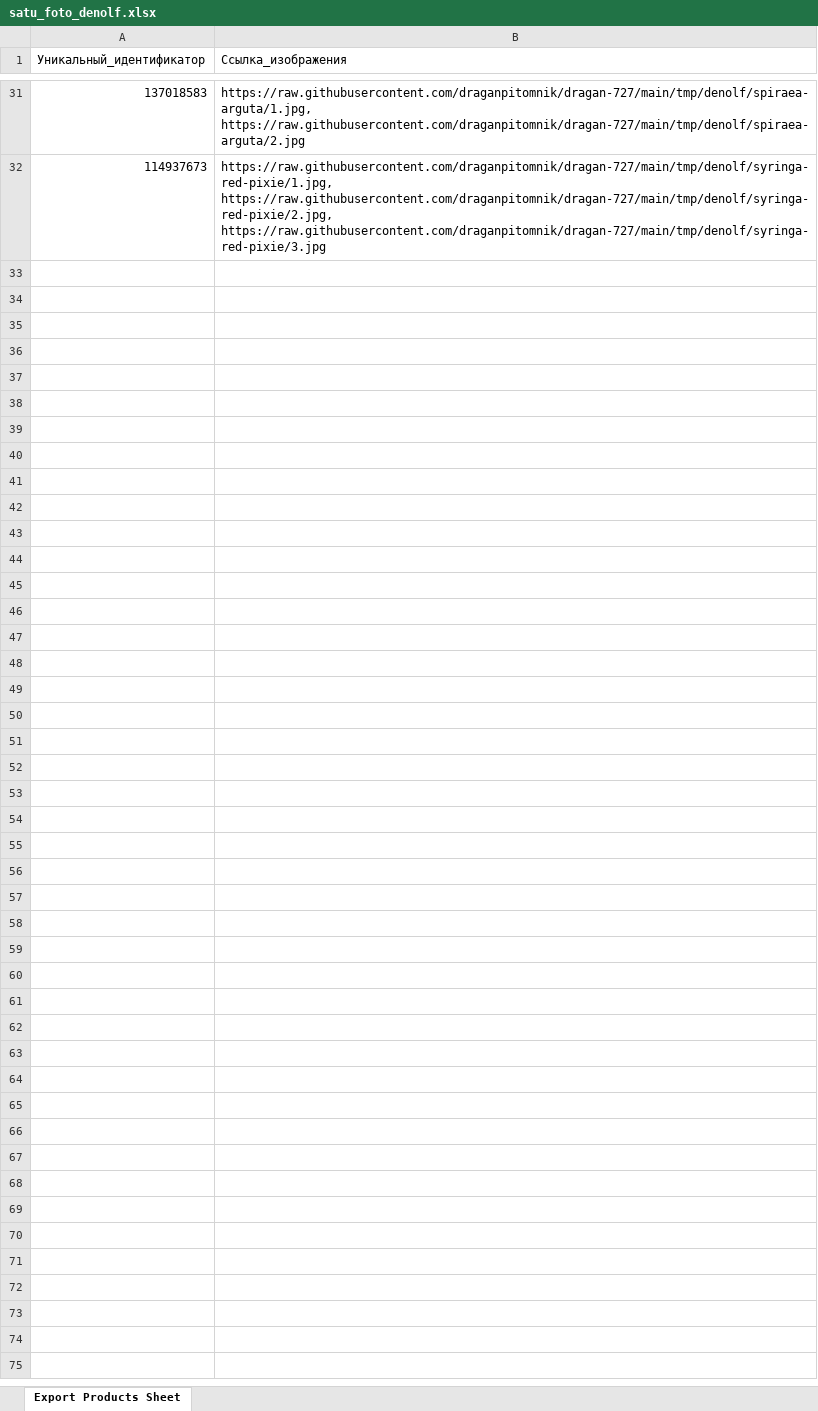
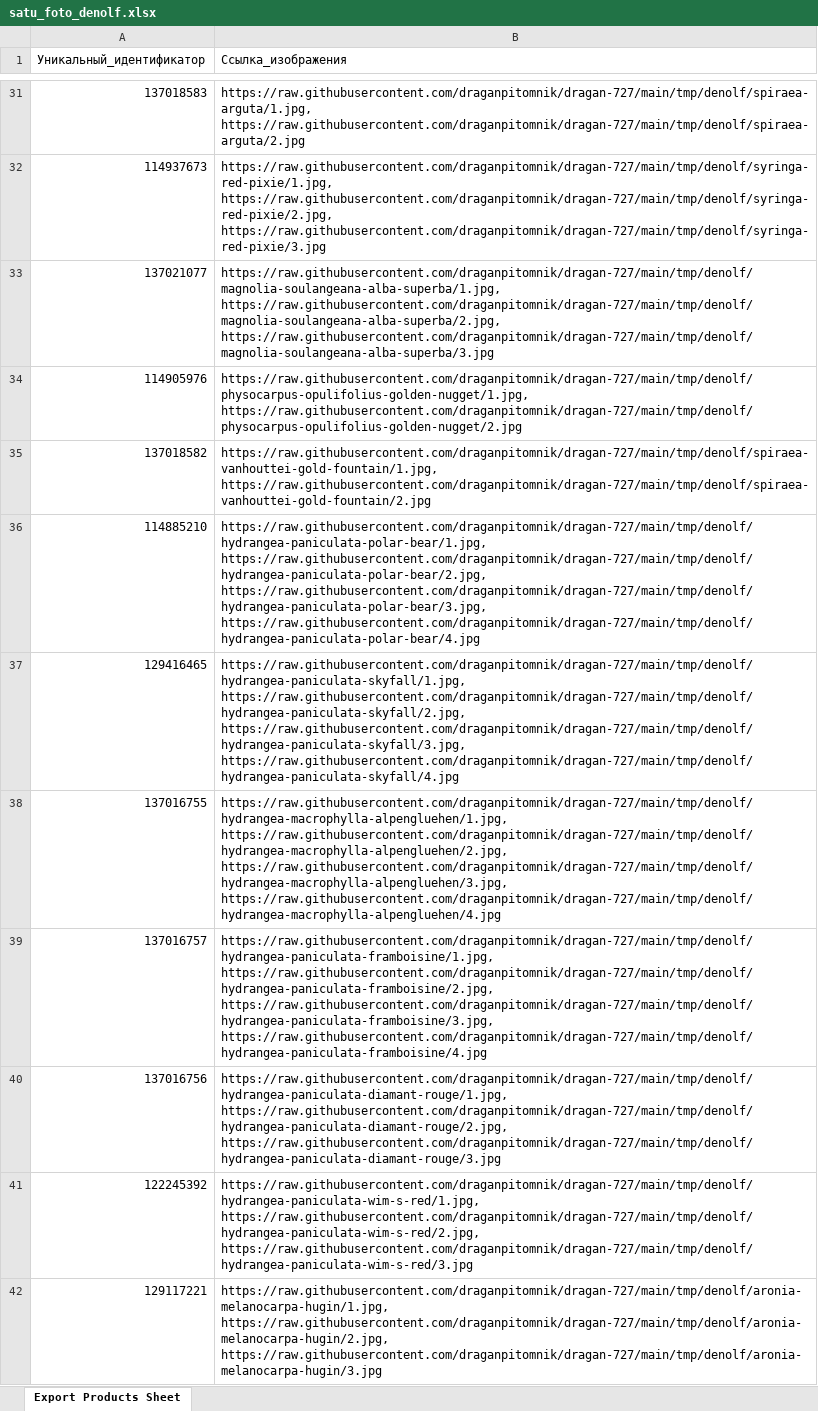
Before and after one commit to draganpitomnik/Dragan-727, an Excel workbook: tmp/denolf/satu_foto_denolf.xlsx, sheet Export Products Sheet, drawn as a sheet; only a part is shown, gaps mark what is left out; values as stored, in another font and other column widths than the file's, no borders; the diff names each change by its address in the sheet, - before the commit and + after, or states it on an @@ line.

```diff
--- a/tmp/denolf/satu_foto_denolf.xlsx (sheet Export Products Sheet)
+++ b/tmp/denolf/satu_foto_denolf.xlsx (sheet Export Products Sheet)
+row 33: 137021077 | https://raw.githubusercontent.com/draganpitomnik/dragan-727/main/tmp/denolf/magnolia-soulangeana-alba-superba/1.jpg, https://raw.githubusercontent.com/draganpitomnik/dragan-727/main/tmp/denolf/magnolia-soulangeana-alba-superba/2.jpg, https://raw.githubusercontent.com/draganpitomnik/dragan-727/main/tmp/denolf/magnolia-soulangeana-alba-superba/3.jpg
+row 34: 114905976 | https://raw.githubusercontent.com/draganpitomnik/dragan-727/main/tmp/denolf/physocarpus-opulifolius-golden-nugget/1.jpg, https://raw.githubusercontent.com/draganpitomnik/dragan-727/main/tmp/denolf/physocarpus-opulifolius-golden-nugget/2.jpg
+row 35: 137018582 | https://raw.githubusercontent.com/draganpitomnik/dragan-727/main/tmp/denolf/spiraea-vanhouttei-gold-fountain/1.jpg, https://raw.githubusercontent.com/draganpitomnik/dragan-727/main/tmp/denolf/spiraea-vanhouttei-gold-fountain/2.jpg
+row 36: 114885210 | https://raw.githubusercontent.com/draganpitomnik/dragan-727/main/tmp/denolf/hydrangea-paniculata-polar-bear/1.jpg, https://raw.githubusercontent.com/draganpitomnik/dragan-727/main/tmp/denolf/hydrangea-paniculata-polar-bear/2.jpg, https://raw.githubusercontent.com/draganpitomnik/dragan-727/main/tmp/denolf/hydrangea-paniculata-polar-bear/3.jpg, https://raw.githubusercontent.com/draganpitomnik/dragan-727/main/tmp/denolf/hydrangea-paniculata-polar-bear/4.jpg
+row 37: 129416465 | https://raw.githubusercontent.com/draganpitomnik/dragan-727/main/tmp/denolf/hydrangea-paniculata-skyfall/1.jpg, https://raw.githubusercontent.com/draganpitomnik/dragan-727/main/tmp/denolf/hydrangea-paniculata-skyfall/2.jpg, https://raw.githubusercontent.com/draganpitomnik/dragan-727/main/tmp/denolf/hydrangea-paniculata-skyfall/3.jpg, https://raw.githubusercontent.com/draganpitomnik/dragan-727/main/tmp/denolf/hydrangea-paniculata-skyfall/4.jpg
+row 38: 137016755 | https://raw.githubusercontent.com/draganpitomnik/dragan-727/main/tmp/denolf/hydrangea-macrophylla-alpengluehen/1.jpg, https://raw.githubusercontent.com/draganpitomnik/dragan-727/main/tmp/denolf/hydrangea-macrophylla-alpengluehen/2.jpg, https://raw.githubusercontent.com/draganpitomnik/dragan-727/main/tmp/denolf/hydrangea-macrophylla-alpengluehen/3.jpg, https://raw.githubusercontent.com/draganpitomnik/dragan-727/main/tmp/denolf/hydrangea-macrophylla-alpengluehen/4.jpg
+row 39: 137016757 | https://raw.githubusercontent.com/draganpitomnik/dragan-727/main/tmp/denolf/hydrangea-paniculata-framboisine/1.jpg, https://raw.githubusercontent.com/draganpitomnik/dragan-727/main/tmp/denolf/hydrangea-paniculata-framboisine/2.jpg, https://raw.githubusercontent.com/draganpitomnik/dragan-727/main/tmp/denolf/hydrangea-paniculata-framboisine/3.jpg, https://raw.githubusercontent.com/draganpitomnik/dragan-727/main/tmp/denolf/hydrangea-paniculata-framboisine/4.jpg
+row 40: 137016756 | https://raw.githubusercontent.com/draganpitomnik/dragan-727/main/tmp/denolf/hydrangea-paniculata-diamant-rouge/1.jpg, https://raw.githubusercontent.com/draganpitomnik/dragan-727/main/tmp/denolf/hydrangea-paniculata-diamant-rouge/2.jpg, https://raw.githubusercontent.com/draganpitomnik/dragan-727/main/tmp/denolf/hydrangea-paniculata-diamant-rouge/3.jpg
+row 41: 122245392 | https://raw.githubusercontent.com/draganpitomnik/dragan-727/main/tmp/denolf/hydrangea-paniculata-wim-s-red/1.jpg, https://raw.githubusercontent.com/draganpitomnik/dragan-727/main/tmp/denolf/hydrangea-paniculata-wim-s-red/2.jpg, https://raw.githubusercontent.com/draganpitomnik/dragan-727/main/tmp/denolf/hydrangea-paniculata-wim-s-red/3.jpg
+row 42: 129117221 | https://raw.githubusercontent.com/draganpitomnik/dragan-727/main/tmp/denolf/aronia-melanocarpa-hugin/1.jpg, https://raw.githubusercontent.com/draganpitomnik/dragan-727/main/tmp/denolf/aronia-melanocarpa-hugin/2.jpg, https://raw.githubusercontent.com/draganpitomnik/dragan-727/main/tmp/denolf/aronia-melanocarpa-hugin/3.jpg
```
Also changed, not shown: 10 other files.
